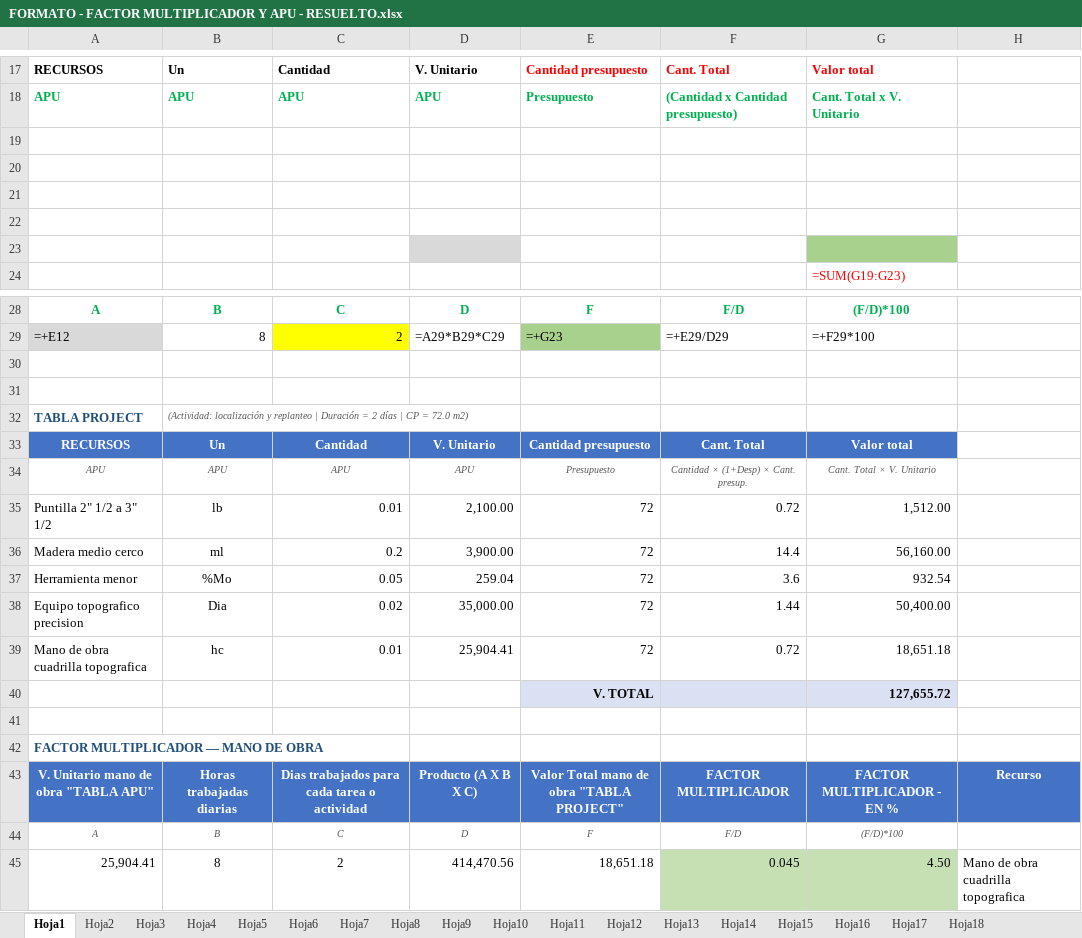
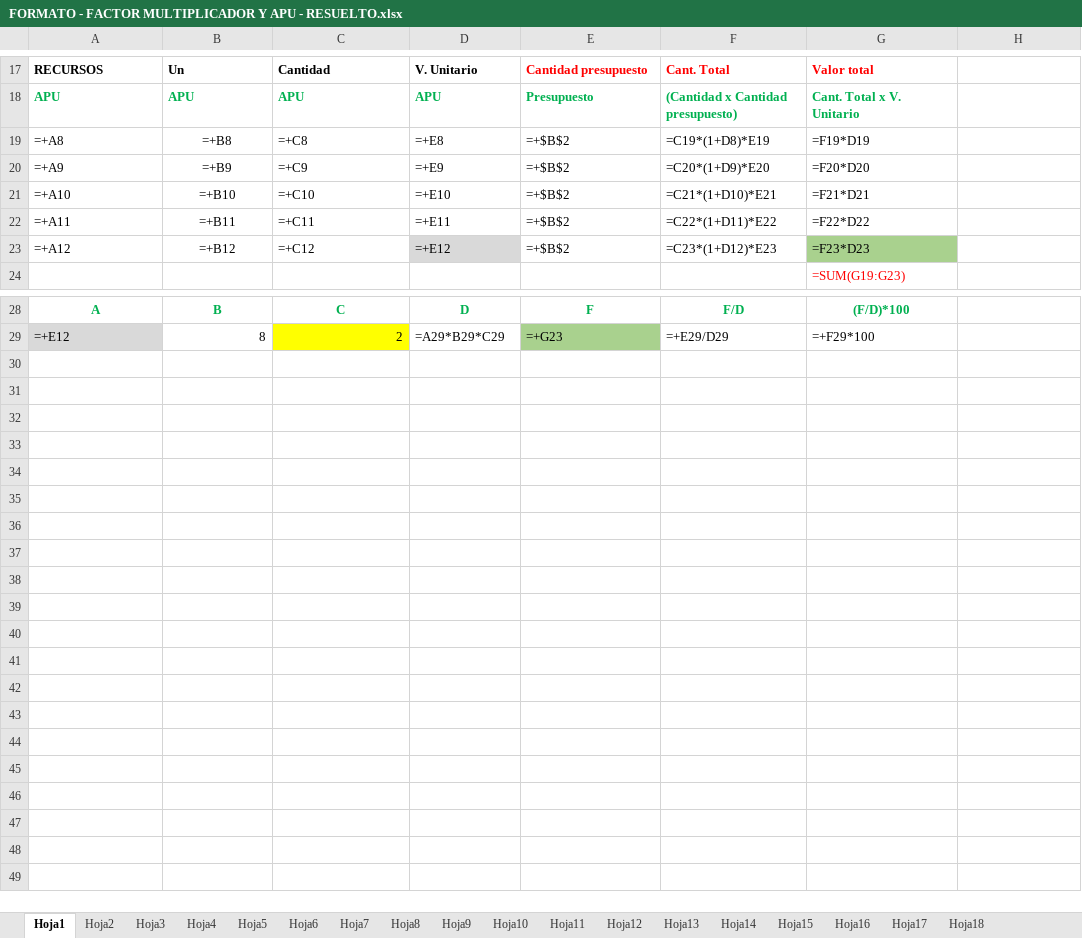
Before and after one commit to saospinap-bit/mi-sistema-de-vida, an Excel workbook: Proyectos/FORMATO - FACTOR MULTIPLICADOR Y APU - RESUELTO.xlsx, sheet Hoja1, drawn as a sheet; only a part is shown, gaps mark what is left out; values as stored, in another font and other column widths than the file's, no borders; formulas without a stored value are shown as written; removed rows and columns are numbered as before the commit, all else as after; the diff names each change by its address in the sheet, - before the commit and + after, or states it on an @@ line.

```diff
--- a/Proyectos/FORMATO - FACTOR MULTIPLICADOR Y APU - RESUELTO.xlsx (sheet Hoja1)
+++ b/Proyectos/FORMATO - FACTOR MULTIPLICADOR Y APU - RESUELTO.xlsx (sheet Hoja1)
-row 19: (empty)
+row 19: =+A8 | =+B8 | =+C8 | =+E8 | =+$B$2 | =C19*(1+D8)*E19 | =F19*D19
-row 20: (empty)
+row 20: =+A9 | =+B9 | =+C9 | =+E9 | =+$B$2 | =C20*(1+D9)*E20 | =F20*D20
-row 21: (empty)
+row 21: =+A10 | =+B10 | =+C10 | =+E10 | =+$B$2 | =C21*(1+D10)*E21 | =F21*D21
-row 22: (empty)
+row 22: =+A11 | =+B11 | =+C11 | =+E11 | =+$B$2 | =C22*(1+D11)*E22 | =F22*D22
-row 23: (empty)
+row 23: =+A12 | =+B12 | =+C12 | =+E12 | =+$B$2 | =C23*(1+D12)*E23 | =F23*D23
-row 30: (empty)
-row 31: (empty)
-row 32: TABLA PROJECT | (Actividad: localización y replanteo | Duración = 2 días | CP = 72.0 m2)
-row 33: RECURSOS | Un | Cantidad | V. Unitario | Cantidad presupuesto | Cant. Total | Valor total
-row 34: APU | APU | APU | APU | Presupuesto | Cantidad × (1+Desp) × Cant. presup. | Cant. Total × V. Unitario
-row 35: Puntilla 2" 1/2 a 3" 1/2 | lb | 0.01 | 2,100.00 | 72 | 0.72 | 1,512.00
-row 36: Madera medio cerco | ml | 0.2 | 3,900.00 | 72 | 14.4 | 56,160.00
-row 37: Herramienta menor | %Mo | 0.05 | 259.04 | 72 | 3.6 | 932.54
-row 38: Equipo topografico precision | Dia | 0.02 | 35,000.00 | 72 | 1.44 | 50,400.00
-row 39: Mano de obra cuadrilla topografica | hc | 0.01 | 25,904.41 | 72 | 0.72 | 18,651.18
-row 40:  |  |  |  | V. TOTAL |  | 127,655.72
-row 41: (empty)
-row 42: FACTOR MULTIPLICADOR — MANO DE OBRA
-row 43: V. Unitario mano de obra "TABLA APU" | Horas trabajadas diarias | Dias trabajados para cada tarea o actividad | Producto (A X B X C) | Valor Total mano de obra "TABLA PROJECT" | FACTOR MULTIPLICADOR | FACTOR MULTIPLICADOR - EN % | Recurso
-row 44: A | B | C | D | F | F/D | (F/D)*100
-row 45: 25,904.41 | 8 | 2 | 414,470.56 | 18,651.18 | 0.045 | 4.50 | Mano de obra cuadrilla topografica
```
Also changed, not shown: sheet Hoja15, sheet Hoja18, sheet Hoja16, sheet Hoja17, sheet Hoja8, sheet Hoja13, 11 more sheets.
